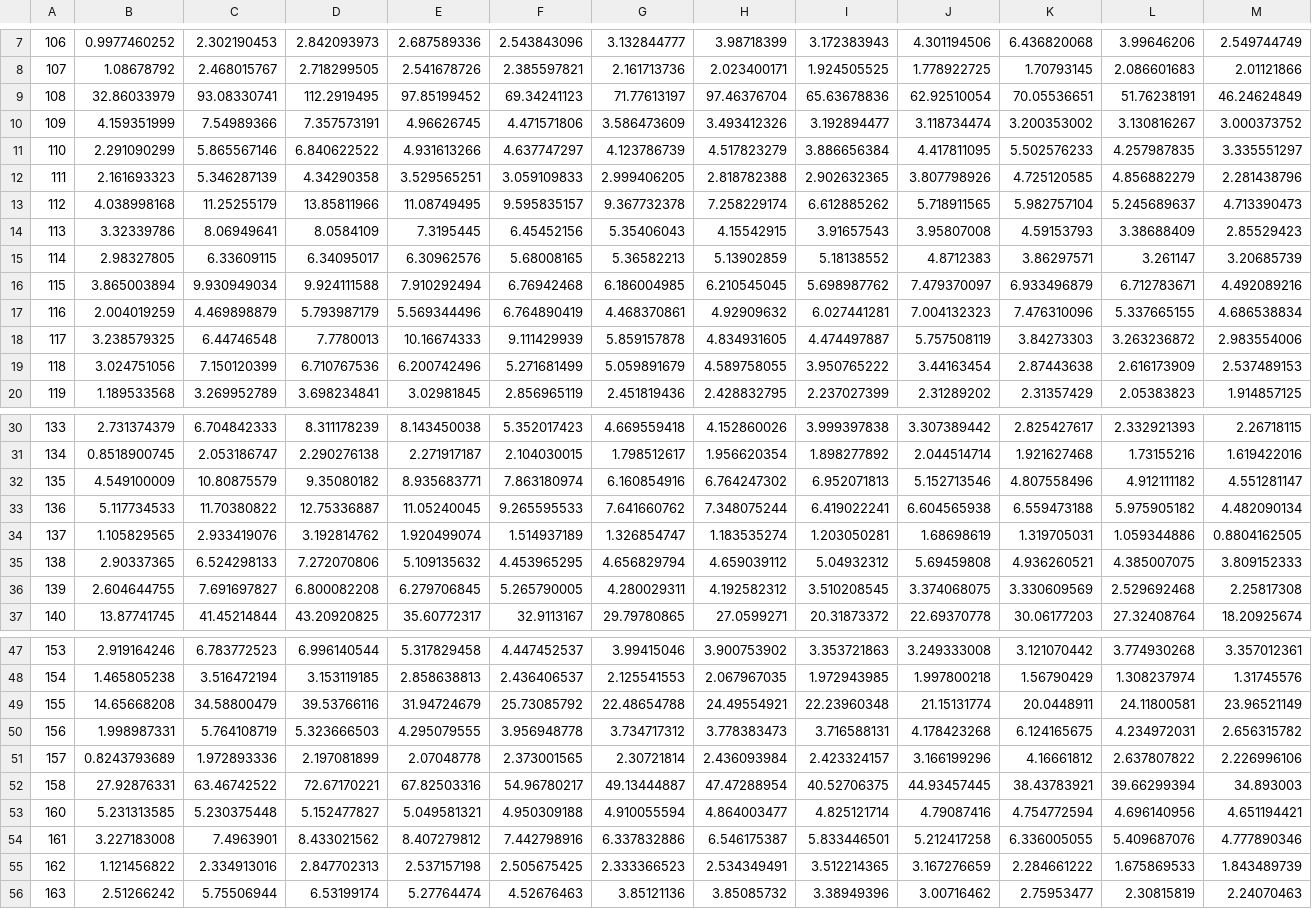
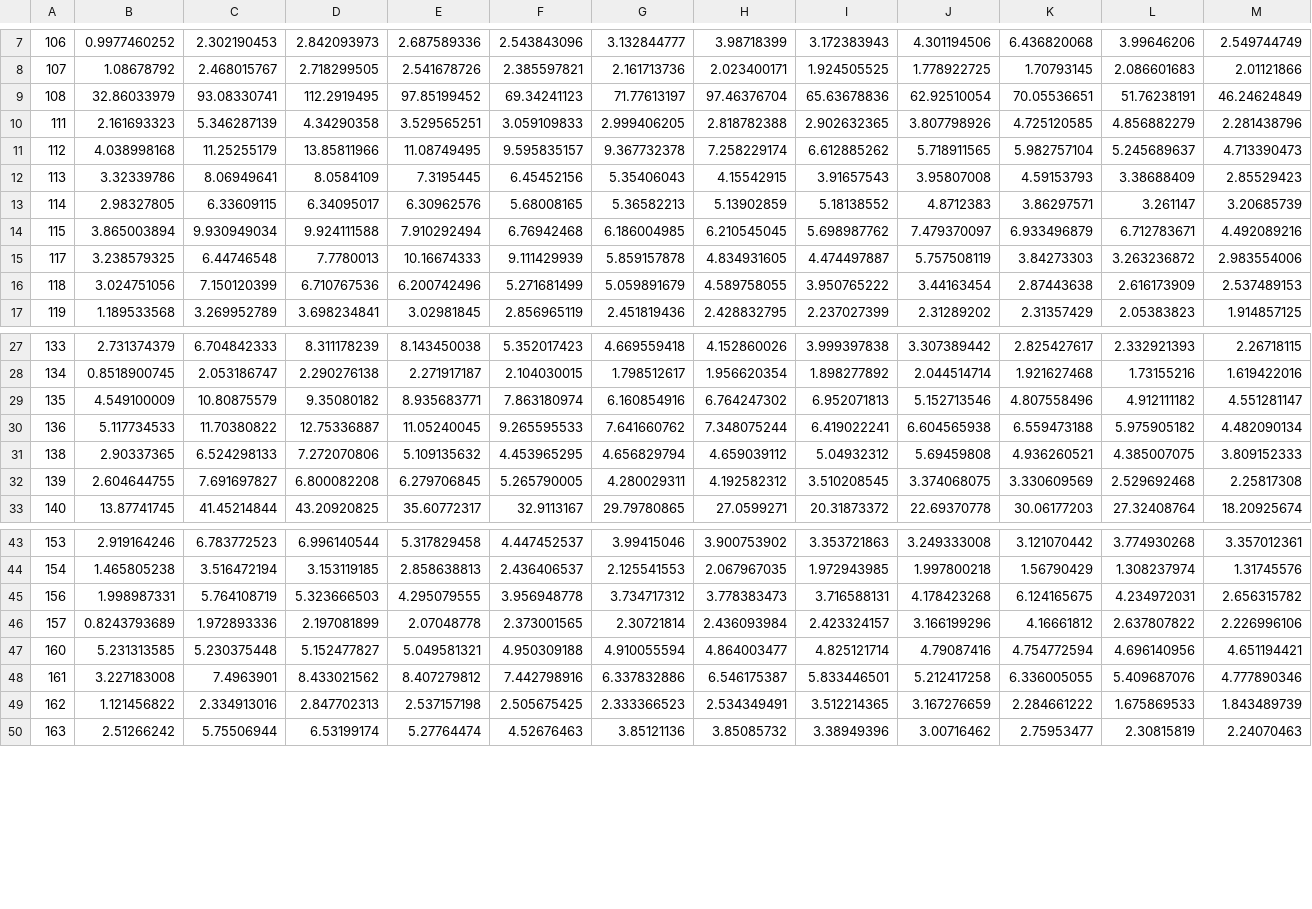
Before and after one commit to kylemath/375Data_2020, a CSV file: ClosedTemporal.csv, drawn as a sheet; only a part is shown, gaps mark what is left out; rows hold the shown columns only; the diff names each change by its address in the sheet, - before the commit and + after, or states it on an @@ line.

Commit message:
updated data

```diff
--- a/ClosedTemporal.csv
+++ b/ClosedTemporal.csv
-row 10: 109 | 4.159351999 | 7.54989366 | 7.357573191 | 4.96626745 | 4.471571806 | 3.586473609 | 3.493412326 | 3.192894477 | 3.118734474 | 3.200353002 | 3.130816267 | 3.000373752
-row 11: 110 | 2.291090299 | 5.865567146 | 6.840622522 | 4.931613266 | 4.637747297 | 4.123786739 | 4.517823279 | 3.886656384 | 4.417811095 | 5.502576233 | 4.257987835 | 3.335551297
-row 17: 116 | 2.004019259 | 4.469898879 | 5.793987179 | 5.569344496 | 6.764890419 | 4.468370861 | 4.92909632 | 6.027441281 | 7.004132323 | 7.476310096 | 5.337665155 | 4.686538834
-row 34: 137 | 1.105829565 | 2.933419076 | 3.192814762 | 1.920499074 | 1.514937189 | 1.326854747 | 1.183535274 | 1.203050281 | 1.68698619 | 1.319705031 | 1.059344886 | 0.8804162505
-row 49: 155 | 14.65668208 | 34.58800479 | 39.53766116 | 31.94724679 | 25.73085792 | 22.48654788 | 24.49554921 | 22.23960348 | 21.15131774 | 20.0448911 | 24.11800581 | 23.96521149
-row 52: 158 | 27.92876331 | 63.46742522 | 72.67170221 | 67.82503316 | 54.96780217 | 49.13444887 | 47.47288954 | 40.52706375 | 44.93457445 | 38.43783921 | 39.66299394 | 34.893003
```
Also changed, not shown: ClosedFrontal.csv, OpenFrontal.csv, 1 other file.
